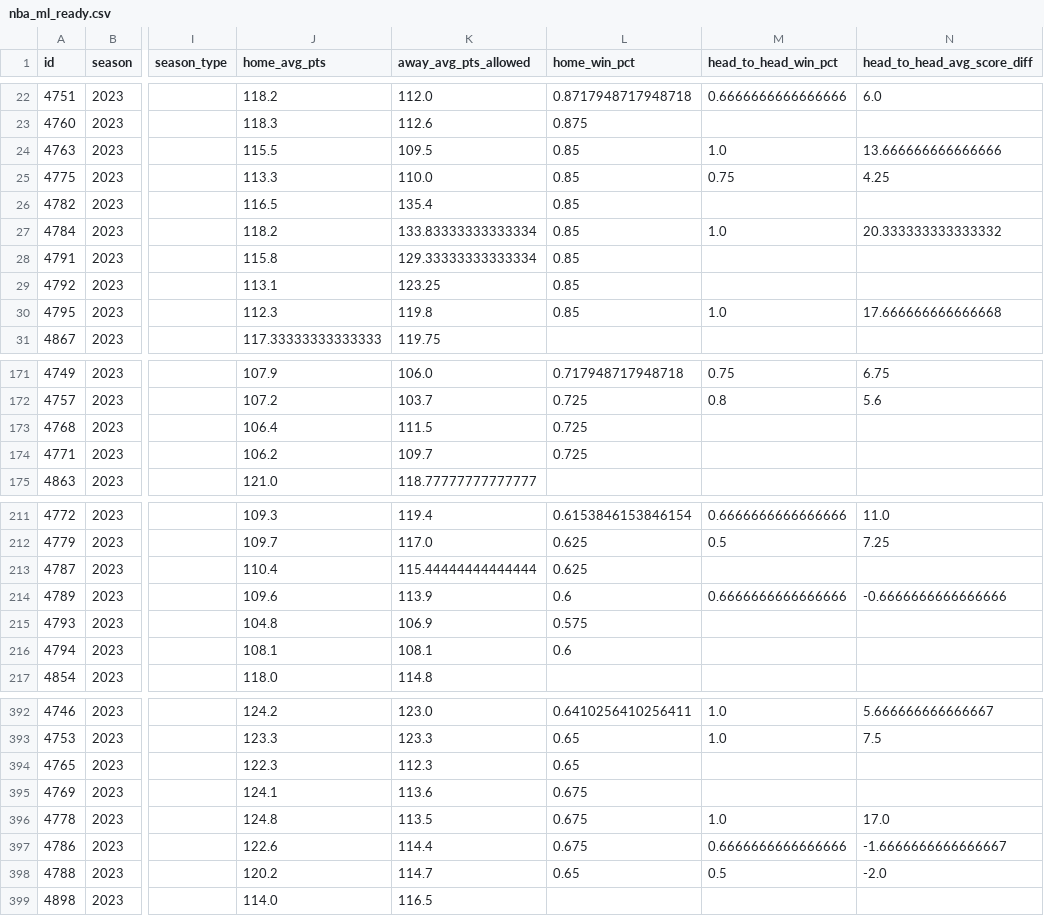
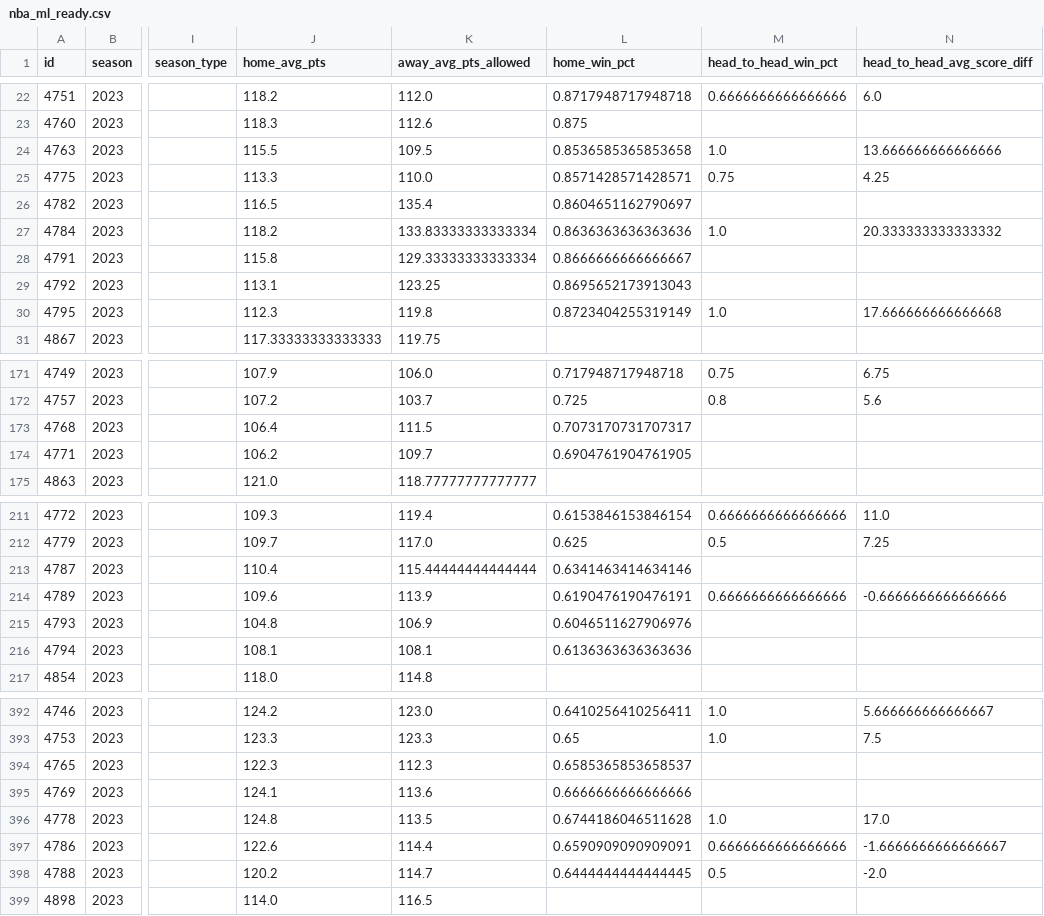
Before and after one commit to Bkhamilton/nba-analysis, a CSV file: models/nba_ml_ready.csv (was nba_ml_ready.csv), drawn as a sheet; only a part is shown, gaps mark what is left out; the diff covers the shown part only; the diff names each change by its address in the sheet, - before the commit and + after, or states it on an @@ line.

```diff
--- a/nba_ml_ready.csv
+++ b/models/nba_ml_ready.csv
-L24 (home_win_pct): 0.85
+L24 (home_win_pct): 0.8536585365853658
-L25 (home_win_pct): 0.85
+L25 (home_win_pct): 0.8571428571428571
-L26 (home_win_pct): 0.85
+L26 (home_win_pct): 0.8604651162790697
-L27 (home_win_pct): 0.85
+L27 (home_win_pct): 0.8636363636363636
-L28 (home_win_pct): 0.85
+L28 (home_win_pct): 0.8666666666666667
-L29 (home_win_pct): 0.85
+L29 (home_win_pct): 0.8695652173913043
-L30 (home_win_pct): 0.85
+L30 (home_win_pct): 0.8723404255319149
-L173 (home_win_pct): 0.725
+L173 (home_win_pct): 0.7073170731707317
-L174 (home_win_pct): 0.725
+L174 (home_win_pct): 0.6904761904761905
-L213 (home_win_pct): 0.625
+L213 (home_win_pct): 0.6341463414634146
-L214 (home_win_pct): 0.6
+L214 (home_win_pct): 0.6190476190476191
-L215 (home_win_pct): 0.575
+L215 (home_win_pct): 0.6046511627906976
-L216 (home_win_pct): 0.6
+L216 (home_win_pct): 0.6136363636363636
-L394 (home_win_pct): 0.65
+L394 (home_win_pct): 0.6585365853658537
-L395 (home_win_pct): 0.675
+L395 (home_win_pct): 0.6666666666666666
-L396 (home_win_pct): 0.675
+L396 (home_win_pct): 0.6744186046511628
-L397 (home_win_pct): 0.675
+L397 (home_win_pct): 0.6590909090909091
-L398 (home_win_pct): 0.65
+L398 (home_win_pct): 0.6444444444444445
```
Also changed, not shown: 6 edited cells elsewhere in this file, 5 other files.
